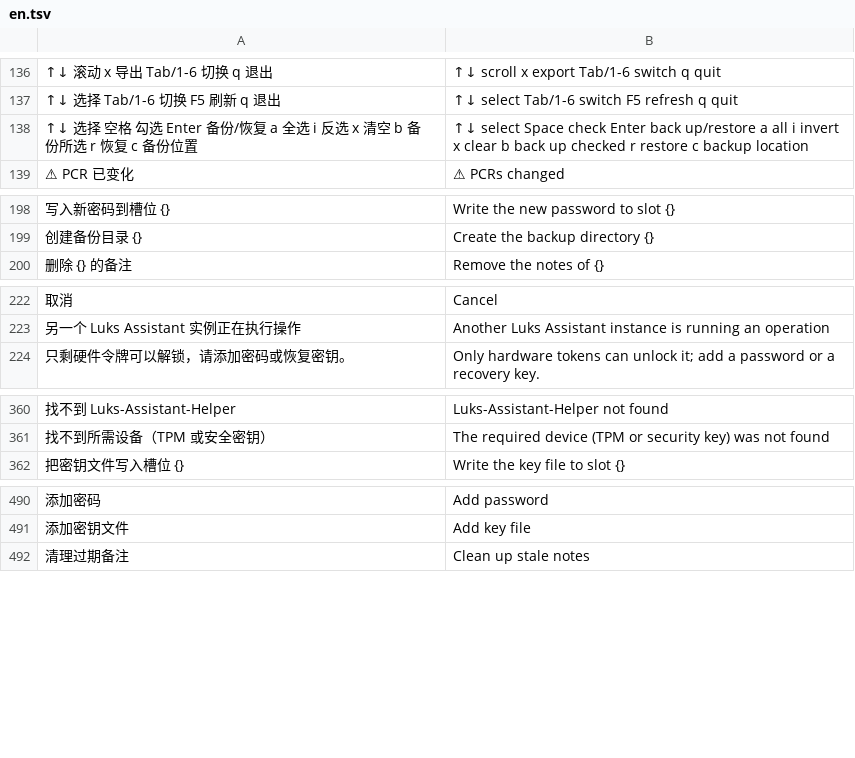
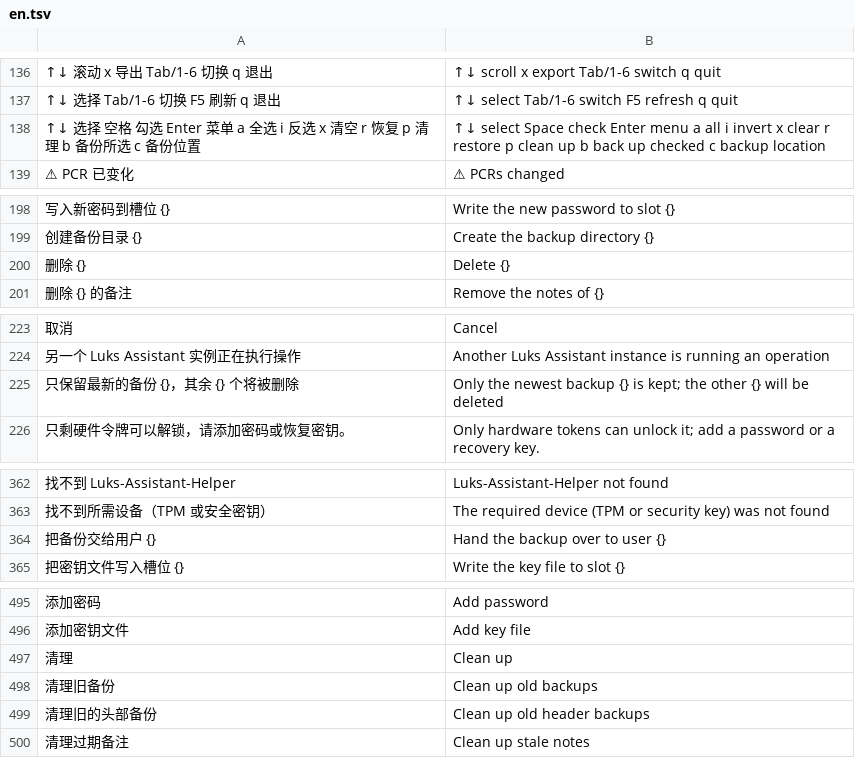
Before and after one commit to Fosvcat/Luks-Assistant, a TSV file: i18n/en.tsv, drawn as a sheet; only a part is shown, gaps mark what is left out; the diff covers the shown part only; the diff names each change by its address in the sheet, - before the commit and + after, or states it on an @@ line.

```diff
--- a/i18n/en.tsv
+++ b/i18n/en.tsv
-A138: …勾选 Enter 备份/恢复 a 全选 i 反选 x 清空 b 备份所选 r 恢复 c 备份…
+A138: …勾选 Enter 菜单 a 全选 i 反选 x 清空 r 恢复 p 清理 b 备份所选 c 备份…
-B138: …check Enter back up/restore a all i invert x clear b back up checked r restore c backup…
+B138: …check Enter menu a all i invert x clear r restore p clean up b back up checked c backup…
+row 200: 删除 {} | Delete {}
+row 225: 只保留最新的备份 {}，其余 {} 个将被删除 | Only the newest backup {} is kept; the other {} will be deleted
+row 364: 把备份交给用户 {} | Hand the backup over to user {}
+row 497: 清理 | Clean up
+row 498: 清理旧备份 | Clean up old backups
+row 499: 清理旧的头部备份 | Clean up old header backups
```
Also changed, not shown: 3 added rows and 2 edited cells elsewhere in this file, 13 other files.
